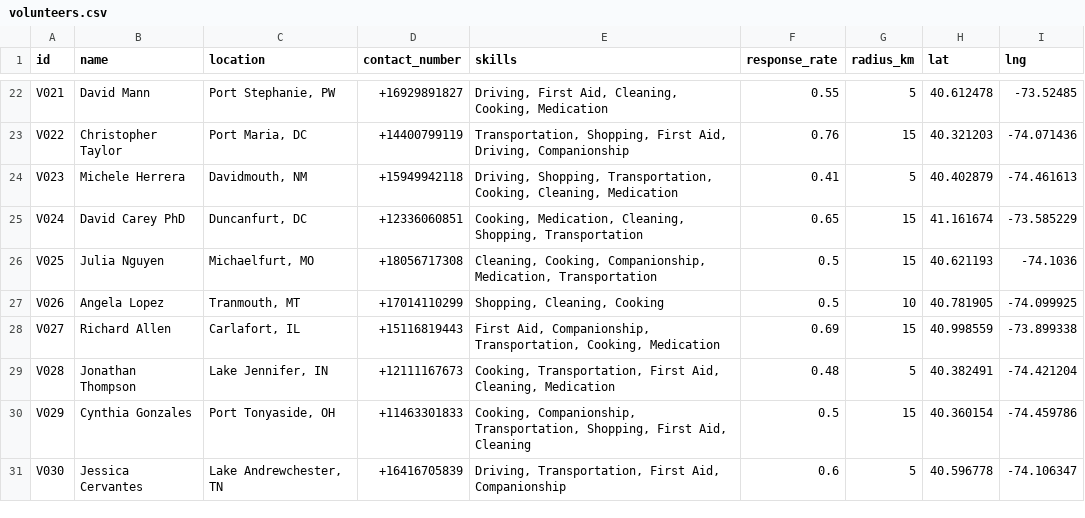
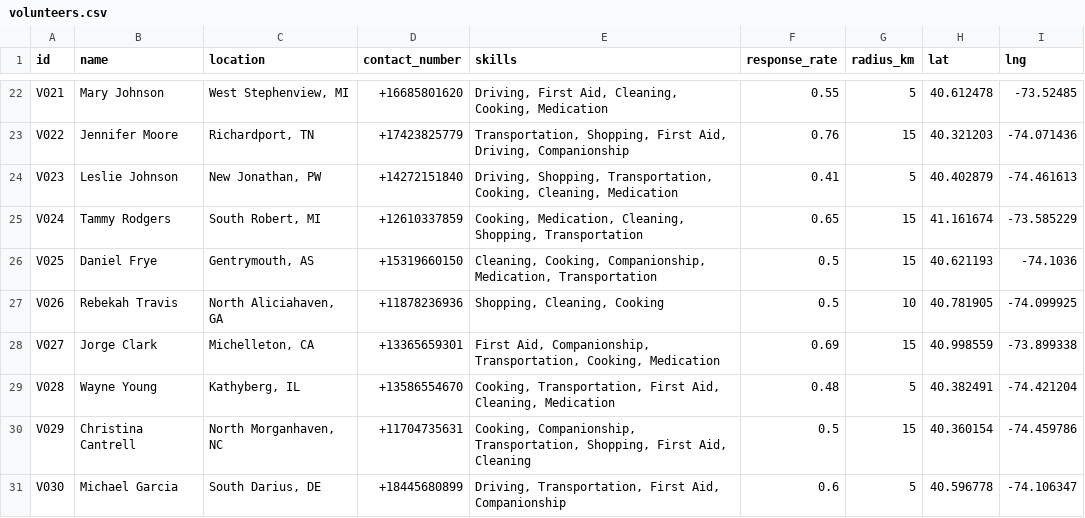
Before and after one commit to Munkh976/CareMatch, a CSV file: data/volunteers.csv, drawn as a sheet; only a part is shown, gaps mark what is left out; the diff covers the shown part only; the diff names each change by its address in the sheet, - before the commit and + after, or states it on an @@ line.

```diff
--- a/data/volunteers.csv
+++ b/data/volunteers.csv
-B22 (name): David Mann
+B22 (name): Mary Johnson
-C22 (location): Port Stephanie, PW
+C22 (location): West Stephenview, MI
-D22 (contact_number): +16929891827
+D22 (contact_number): +16685801620
-B23 (name): Christopher Taylor
+B23 (name): Jennifer Moore
-C23 (location): Port Maria, DC
+C23 (location): Richardport, TN
-D23 (contact_number): +14400799119
+D23 (contact_number): +17423825779
-B24 (name): Michele Herrera
+B24 (name): Leslie Johnson
-C24 (location): Davidmouth, NM
+C24 (location): New Jonathan, PW
-D24 (contact_number): +15949942118
+D24 (contact_number): +14272151840
-B25 (name): David Carey PhD
+B25 (name): Tammy Rodgers
-C25 (location): Duncanfurt, DC
+C25 (location): South Robert, MI
-D25 (contact_number): +12336060851
+D25 (contact_number): +12610337859
-B26 (name): Julia Nguyen
+B26 (name): Daniel Frye
-C26 (location): Michaelfurt, MO
+C26 (location): Gentrymouth, AS
-D26 (contact_number): +18056717308
+D26 (contact_number): +15319660150
-B27 (name): Angela Lopez
+B27 (name): Rebekah Travis
-C27 (location): Tranmouth, MT
+C27 (location): North Aliciahaven, GA
-D27 (contact_number): +17014110299
+D27 (contact_number): +11878236936
-B28 (name): Richard Allen
+B28 (name): Jorge Clark
-C28 (location): Carlafort, IL
+C28 (location): Michelleton, CA
-D28 (contact_number): +15116819443
+D28 (contact_number): +13365659301
-B29 (name): Jonathan Thompson
+B29 (name): Wayne Young
-C29 (location): Lake Jennifer, IN
+C29 (location): Kathyberg, IL
-D29 (contact_number): +12111167673
+D29 (contact_number): +13586554670
-B30 (name): Cynthia Gonzales
+B30 (name): Christina Cantrell
-C30 (location): Port Tonyaside, OH
+C30 (location): North Morganhaven, NC
-D30 (contact_number): +11463301833
+D30 (contact_number): +11704735631
-B31 (name): Jessica Cervantes
+B31 (name): Michael Garcia
-C31 (location): Lake Andrewchester, TN
+C31 (location): South Darius, DE
-D31 (contact_number): +16416705839
+D31 (contact_number): +18445680899
```
Also changed, not shown: 120 edited cells elsewhere in this file, data/availability.csv, data/care_requests.csv, 4 other files.
